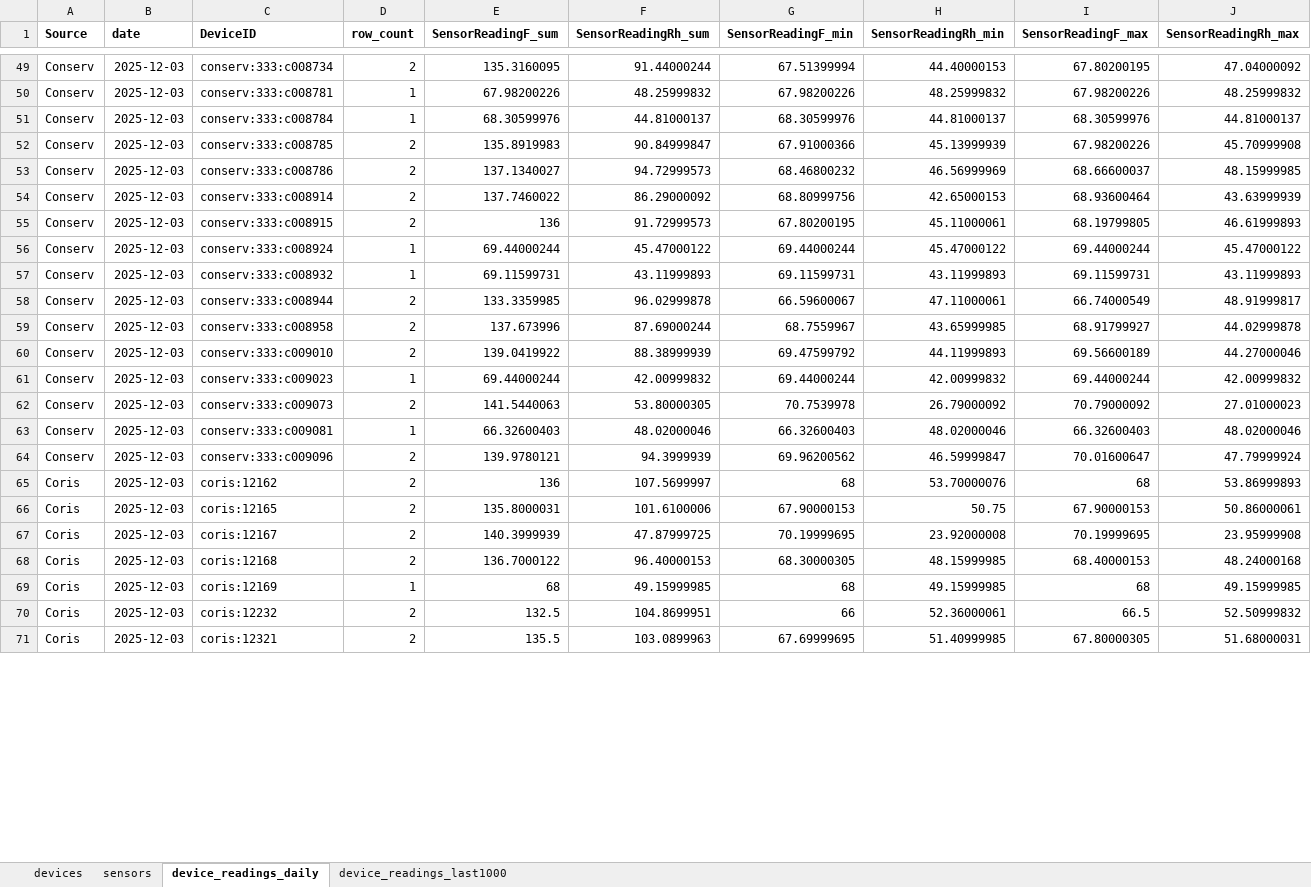
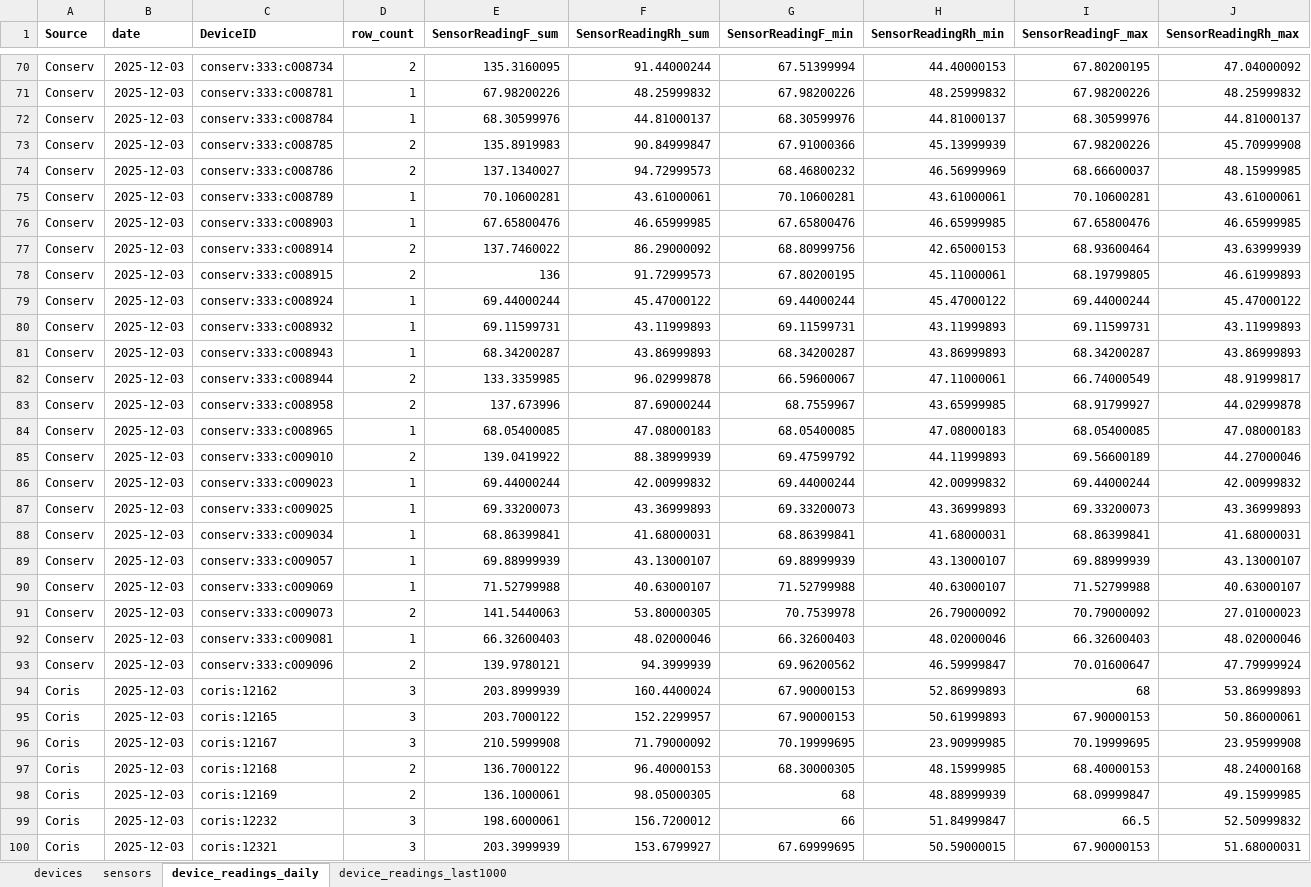
Before and after one commit to Environmental-Pipeline/environmental-sensor-poc, an Excel workbook: data/consolidated-data.xlsx, sheet device_readings_daily, drawn as a sheet; only a part is shown, gaps mark what is left out; values as stored, in another font and other column widths than the file's, no borders; addresses are those after the commit; the diff covers the shown part only; the diff names each change by its address in the sheet, - before the commit and + after, or states it on an @@ line.

```diff
--- a/data/consolidated-data.xlsx (sheet device_readings_daily)
+++ b/data/consolidated-data.xlsx (sheet device_readings_daily)
+row 75: Conserv | 2025-12-03 | conserv:333:c008789 | 1 | 70.10600281 | 43.61000061 | 70.10600281 | 43.61000061 | 70.10600281 | 43.61000061
+row 76: Conserv | 2025-12-03 | conserv:333:c008903 | 1 | 67.65800476 | 46.65999985 | 67.65800476 | 46.65999985 | 67.65800476 | 46.65999985
+row 81: Conserv | 2025-12-03 | conserv:333:c008943 | 1 | 68.34200287 | 43.86999893 | 68.34200287 | 43.86999893 | 68.34200287 | 43.86999893
+row 84: Conserv | 2025-12-03 | conserv:333:c008965 | 1 | 68.05400085 | 47.08000183 | 68.05400085 | 47.08000183 | 68.05400085 | 47.08000183
+row 87: Conserv | 2025-12-03 | conserv:333:c009025 | 1 | 69.33200073 | 43.36999893 | 69.33200073 | 43.36999893 | 69.33200073 | 43.36999893
+row 88: Conserv | 2025-12-03 | conserv:333:c009034 | 1 | 68.86399841 | 41.68000031 | 68.86399841 | 41.68000031 | 68.86399841 | 41.68000031
+row 89: Conserv | 2025-12-03 | conserv:333:c009057 | 1 | 69.88999939 | 43.13000107 | 69.88999939 | 43.13000107 | 69.88999939 | 43.13000107
+row 90: Conserv | 2025-12-03 | conserv:333:c009069 | 1 | 71.52799988 | 40.63000107 | 71.52799988 | 40.63000107 | 71.52799988 | 40.63000107
-D94:D96 (row_count): 2
+D94:D96 (row_count): 3
-E94 (SensorReadingF_sum): 136
+E94 (SensorReadingF_sum): 203.8999939
-F94 (SensorReadingRh_sum): 107.5699997
+F94 (SensorReadingRh_sum): 160.4400024
-G94 (SensorReadingF_min): 68
+G94 (SensorReadingF_min): 67.90000153
-H94 (SensorReadingRh_min): 53.70000076
+H94 (SensorReadingRh_min): 52.86999893
-E95 (SensorReadingF_sum): 135.8000031
+E95 (SensorReadingF_sum): 203.7000122
-F95 (SensorReadingRh_sum): 101.6100006
+F95 (SensorReadingRh_sum): 152.2299957
-H95 (SensorReadingRh_min): 50.75
+H95 (SensorReadingRh_min): 50.61999893
-E96 (SensorReadingF_sum): 140.3999939
+E96 (SensorReadingF_sum): 210.5999908
-F96 (SensorReadingRh_sum): 47.87999725
+F96 (SensorReadingRh_sum): 71.79000092
-H96 (SensorReadingRh_min): 23.92000008
+H96 (SensorReadingRh_min): 23.90999985
-D98 (row_count): 1
+D98 (row_count): 2
-E98 (SensorReadingF_sum): 68
+E98 (SensorReadingF_sum): 136.1000061
-F98 (SensorReadingRh_sum): 49.15999985
+F98 (SensorReadingRh_sum): 98.05000305
-H98 (SensorReadingRh_min): 49.15999985
+H98 (SensorReadingRh_min): 48.88999939
-I98 (SensorReadingF_max): 68
+I98 (SensorReadingF_max): 68.09999847
-D99:D100 (row_count): 2
+D99:D100 (row_count): 3
-E99 (SensorReadingF_sum): 132.5
+E99 (SensorReadingF_sum): 198.6000061
-F99 (SensorReadingRh_sum): 104.8699951
+F99 (SensorReadingRh_sum): 156.7200012
-H99 (SensorReadingRh_min): 52.36000061
+H99 (SensorReadingRh_min): 51.84999847
-E100 (SensorReadingF_sum): 135.5
+E100 (SensorReadingF_sum): 203.3999939
-F100 (SensorReadingRh_sum): 103.0899963
+F100 (SensorReadingRh_sum): 153.6799927
-H100 (SensorReadingRh_min): 51.40999985
+H100 (SensorReadingRh_min): 50.59000015
-I100 (SensorReadingF_max): 67.80000305
+I100 (SensorReadingF_max): 67.90000153
```
Also changed, not shown: 21 added rows and 273 edited cells elsewhere in this sheet, sheet device_readings_last1000, 8 other files.
